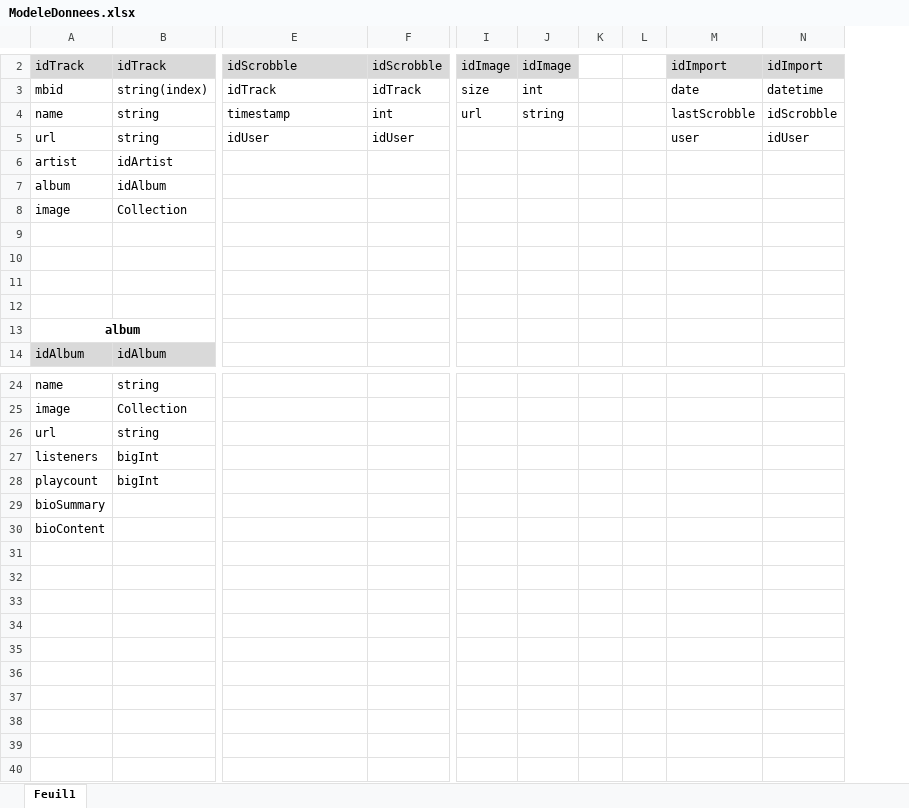
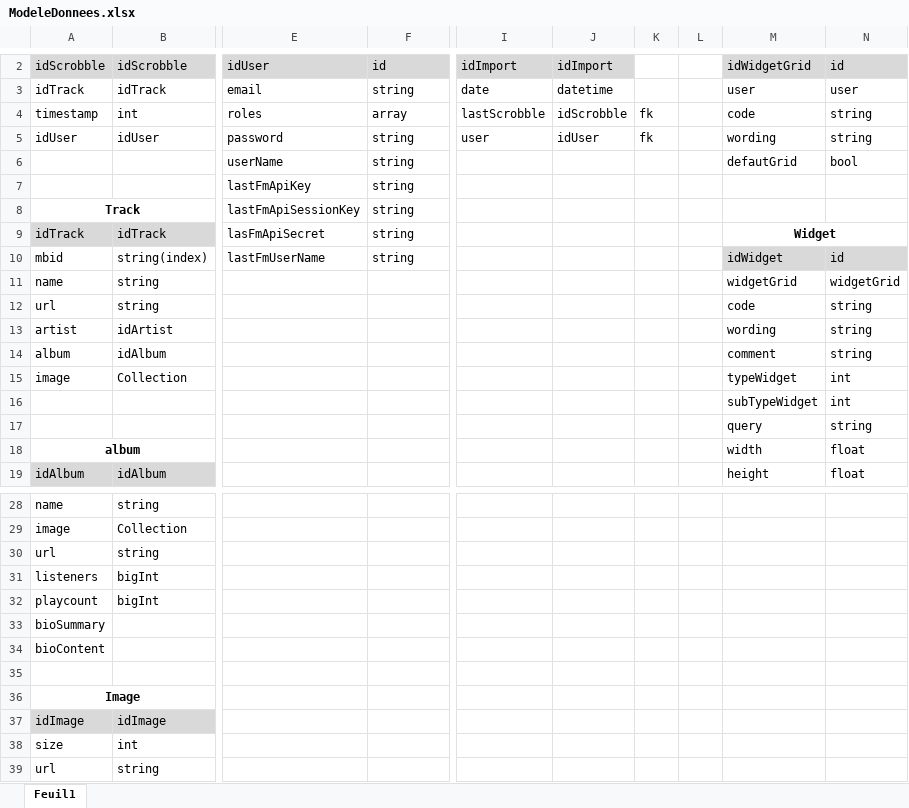
Before and after one commit to yannred/myLastFm, an Excel workbook: documentation/ModeleDonnees.xlsx, sheet Feuil1, drawn as a sheet; only a part is shown, gaps mark what is left out; values as stored, in another font and other column widths than the file's, no borders; removed rows and columns are numbered as before the commit, all else as after; rows hold the shown columns only; the diff covers the shown part only; the diff names each change by its address in the sheet, - before the commit and + after, or states it on an @@ line.

```diff
--- a/documentation/ModeleDonnees.xlsx (sheet Feuil1)
+++ b/documentation/ModeleDonnees.xlsx (sheet Feuil1)
-column I, row 2: idImage; row 4: url
-column J, row 2: idImage; row 4: string
-column K, empty
-column L, empty
+column K, empty
+column L, empty
+column M, row 9: Widget; row 11: widgetGrid; rows 13-19: wording | comment | typeWidget | subTypeWidget | query | width | height
+column N, row 11: widgetGrid; rows 13-19: string | string | int | int | string | float | float
+row 2: idScrobble | idScrobble | idUser | id | idImport | idImport |  |  | idWidgetGrid | id
+row 3: idTrack | idTrack | email | string | date | datetime |  |  | user | user
+row 4: timestamp | int | roles | array | lastScrobble | idScrobble | fk |  | code | string
+row 5: idUser | idUser | password | string | user | idUser | fk |  | wording | string
+row 6:  |  | userName | string |  |  |  |  | defautGrid | bool
+row 7:  |  | lastFmApiKey | string
+row 8: Track |  | lastFmApiSessionKey | string
-E9: idScrobble
+E9: lasFmApiSecret
-E9:F9 fill: #D9D9D9
+E9:F9 fill: none
-F9: idScrobble
+F9: string
-I9: idImport
+I9: (empty)
-I9:J9 fill: #D9D9D9
+I9:J9 fill: none
-J9: idImport
+J9: (empty)
-row 3: mbid | string(index) | idTrack | idTrack | size | int |  |  | date | datetime
+row 10: mbid | string(index) | lastFmUserName | string |  |  |  |  | idWidget | id
-E11: timestamp
+E11: (empty)
-F11: int
+F11: (empty)
-I11: lastScrobble
+I11: (empty)
-J11: idScrobble
+J11: (empty)
-row 5: url | string | idUser | idUser |  |  |  |  | user | idUser
+row 12: url | string |  |  |  |  |  |  | code | string
-row 9: (empty)
-row 10: (empty)
-row 16: (empty)
+row 16:  |  |  |  |  |  |  |  | subTypeWidget | int
-row 17: (empty)
+row 17:  |  |  |  |  |  |  |  | query | string
+row 35: (empty)
+row 36: Image
+row 37: idImage | idImage
+row 38: size | int
+row 39: url | string
```
Also changed, not shown: 1 added row, 2 removed rows and 2 edited cells elsewhere in this sheet, 6 other files.
